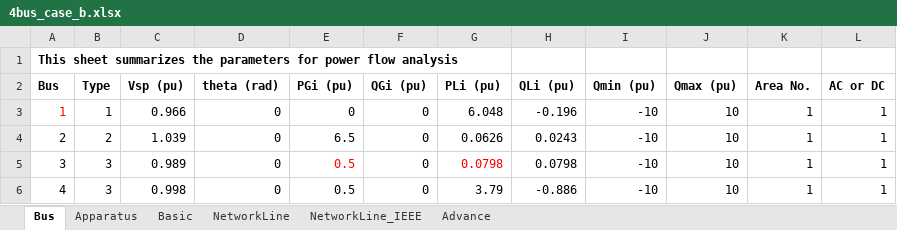
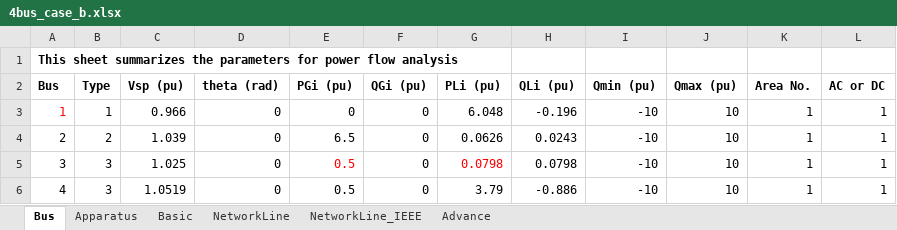
Before and after one commit to Future-Power-Networks/Simplus-Grid-Tool, an Excel workbook: system_cases/SCR_cases/4bus_case_b.xlsx, sheet Bus, drawn as a sheet; values as stored, in another font and other column widths than the file's, no borders; the diff names each change by its address in the sheet, - before the commit and + after, or states it on an @@ line.

```diff
--- a/system_cases/SCR_cases/4bus_case_b.xlsx (sheet Bus)
+++ b/system_cases/SCR_cases/4bus_case_b.xlsx (sheet Bus)
-C5 (Vsp (pu)): 0.989
+C5 (Vsp (pu)): 1.025
-C6 (Vsp (pu)): 0.998
+C6 (Vsp (pu)): 1.0519
```
Also changed, not shown: system_cases/SCR_cases/TwoSG.xlsx, 4 other files.
